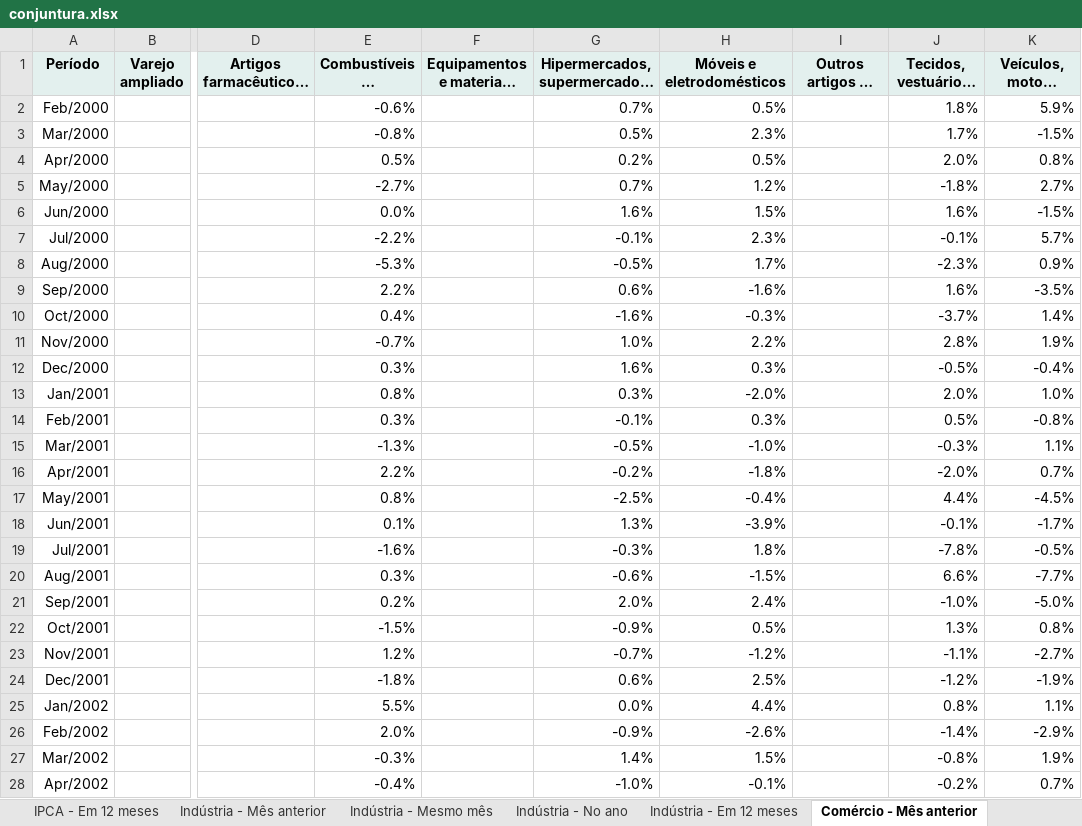
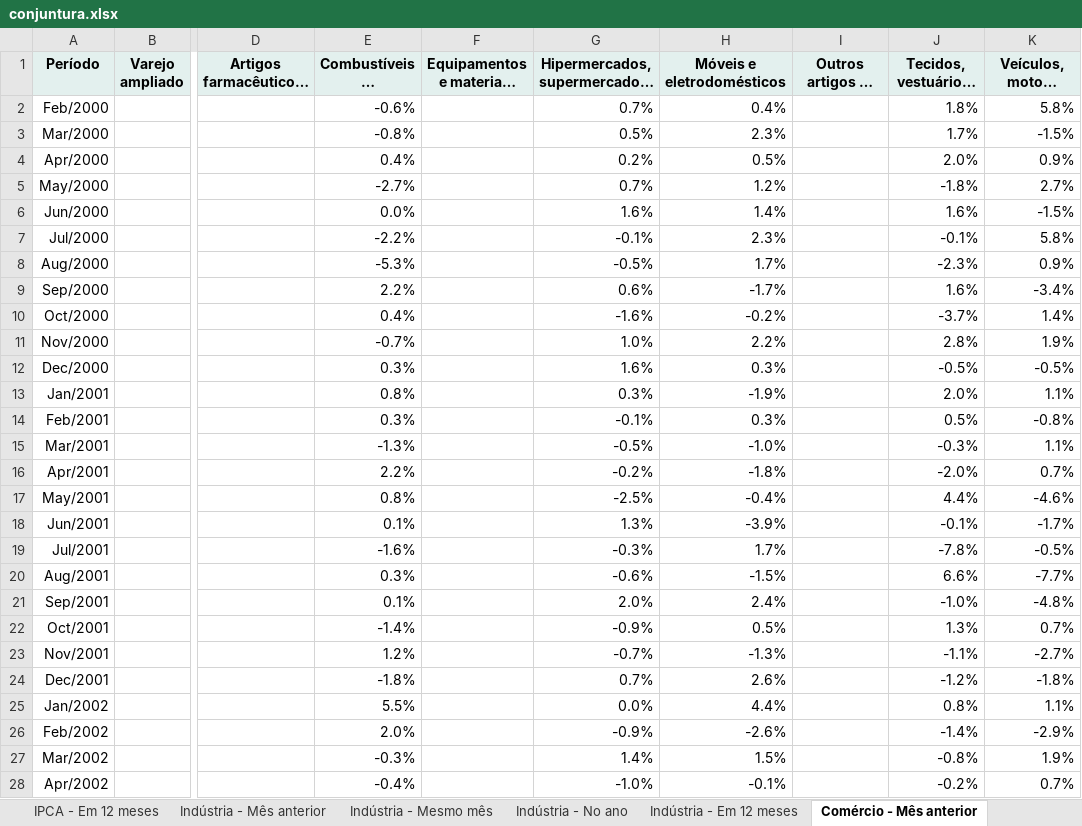
Before and after one commit to FarsulBigData/paineis, an Excel workbook: dados/conjuntura.xlsx, sheet Comércio - Mês anterior, drawn as a sheet; only a part is shown, gaps mark what is left out; long unchanged cells end in …; values as stored, in another font and other column widths than the file's, no borders; the diff covers the shown part only; the diff names each change by its address in the sheet, - before the commit and + after, or states it on an @@ line.

Commit message:
Conjuntura Econômica: dados atualizados em 15/10/2026 13:55

```diff
--- a/dados/conjuntura.xlsx (sheet Comércio - Mês anterior)
+++ b/dados/conjuntura.xlsx (sheet Comércio - Mês anterior)
-H2 (Móveis e eletrodomésticos): 0.5%
+H2 (Móveis e eletrodomésticos): 0.4%
-K2 (Veículos, motos, partes e peças): 5.9%
+K2 (Veículos, motos, partes e peças): 5.8%
-E4 (Combustíveis e lubrificantes): 0.5%
+E4 (Combustíveis e lubrificantes): 0.4%
-K4 (Veículos, motos, partes e peças): 0.8%
+K4 (Veículos, motos, partes e peças): 0.9%
-H6 (Móveis e eletrodomésticos): 1.5%
+H6 (Móveis e eletrodomésticos): 1.4%
-K7 (Veículos, motos, partes e peças): 5.7%
+K7 (Veículos, motos, partes e peças): 5.8%
-H9 (Móveis e eletrodomésticos): -1.6%
+H9 (Móveis e eletrodomésticos): -1.7%
-K9 (Veículos, motos, partes e peças): -3.5%
+K9 (Veículos, motos, partes e peças): -3.4%
-H10 (Móveis e eletrodomésticos): -0.3%
+H10 (Móveis e eletrodomésticos): -0.2%
-K12 (Veículos, motos, partes e peças): -0.4%
+K12 (Veículos, motos, partes e peças): -0.5%
-H13 (Móveis e eletrodomésticos): -2.0%
+H13 (Móveis e eletrodomésticos): -1.9%
-K13 (Veículos, motos, partes e peças): 1.0%
+K13 (Veículos, motos, partes e peças): 1.1%
-K17 (Veículos, motos, partes e peças): -4.5%
+K17 (Veículos, motos, partes e peças): -4.6%
-H19 (Móveis e eletrodomésticos): 1.8%
+H19 (Móveis e eletrodomésticos): 1.7%
-E21 (Combustíveis e lubrificantes): 0.2%
+E21 (Combustíveis e lubrificantes): 0.1%
-K21 (Veículos, motos, partes e peças): -5.0%
+K21 (Veículos, motos, partes e peças): -4.8%
-E22 (Combustíveis e lubrificantes): -1.5%
+E22 (Combustíveis e lubrificantes): -1.4%
-K22 (Veículos, motos, partes e peças): 0.8%
+K22 (Veículos, motos, partes e peças): 0.7%
-H23 (Móveis e eletrodomésticos): -1.2%
+H23 (Móveis e eletrodomésticos): -1.3%
-G24: 0.6%
+G24: 0.7%
-H24 (Móveis e eletrodomésticos): 2.5%
+H24 (Móveis e eletrodomésticos): 2.6%
-K24 (Veículos, motos, partes e peças): -1.9%
+K24 (Veículos, motos, partes e peças): -1.8%
```
Also changed, not shown: 1 added row and 792 edited cells elsewhere in this sheet, sheet Comércio - Mesmo mês, sheet Comércio - Em 12 meses, sheet Comércio - No ano, sheet Dólar PTAX, 2 other files.
